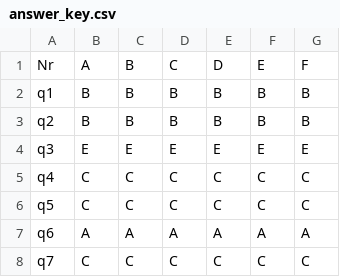
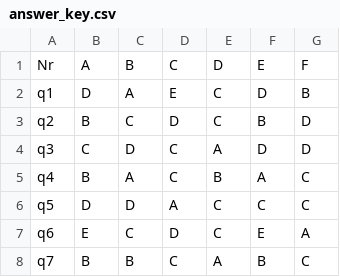
Before and after one commit to dragos-niculescu/OMRChecker, a CSV file: upb/mcq_block_012/answer_key.csv, drawn as a sheet; only a part is shown; the diff covers the shown part only.

```diff
--- a/upb/mcq_block_012/answer_key.csv
+++ b/upb/mcq_block_012/answer_key.csv
@@ -1,8 +1,8 @@
 Nr,A,B,C,D,E,F
-q1,B,B,B,B,B,B
-q2,B,B,B,B,B,B
-q3,E,E,E,E,E,E
-q4,C,C,C,C,C,C
-q5,C,C,C,C,C,C
-q6,A,A,A,A,A,A
-q7,C,C,C,C,C,C
+q1,D,A,E,C,D,B
+q2,B,C,D,C,B,D
+q3,C,D,C,A,D,D
+q4,B,A,C,B,A,C
+q5,D,D,A,C,C,C
+q6,E,C,D,C,E,A
+q7,B,B,C,A,B,C
```
Also changed, not shown: 111 edited cells elsewhere in this file, 2 other files.
